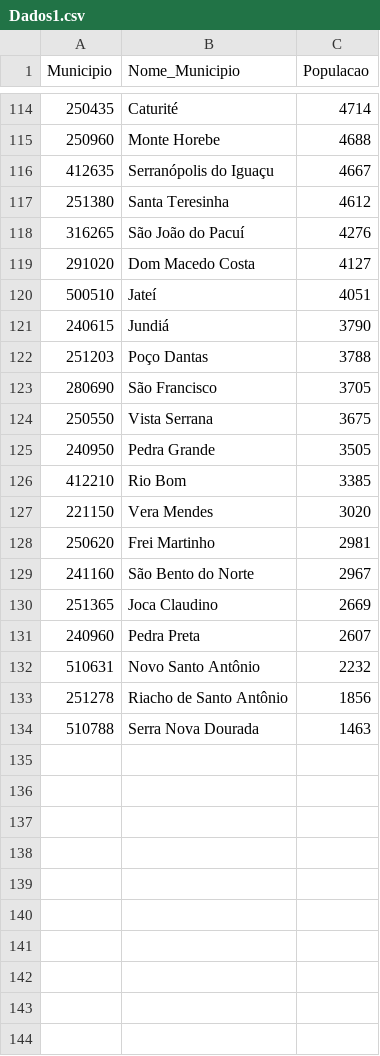
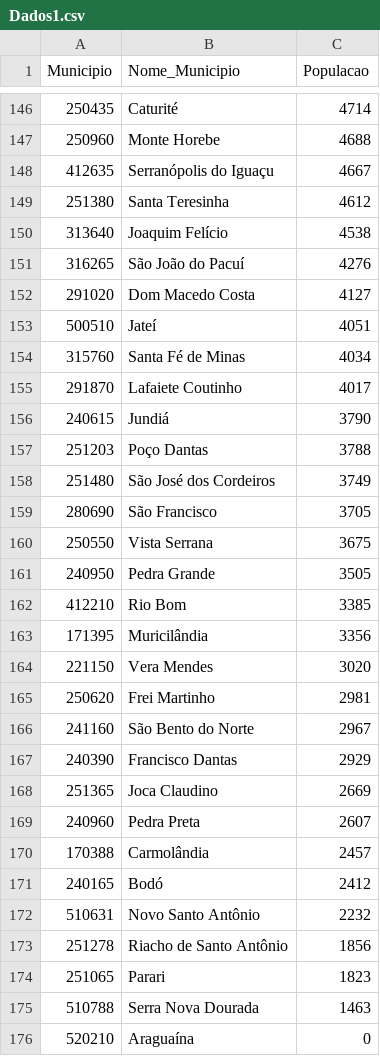
Before and after one commit to btebaldi/Tese, a CSV file: Excel Export/Dados1.csv, drawn as a sheet; only a part is shown, gaps mark what is left out; the diff covers the shown part only.

```diff
--- a/Excel Export/Dados1.csv
+++ b/Excel Export/Dados1.csv
@@ -117,2 +149,3 @@
 251380,Santa Teresinha,4612
+313640,Joaquim Felício,4538
 316265,São João do Pacuí,4276
@@ -120,4 +153,7 @@
 500510,Jateí,4051
+315760,Santa Fé de Minas,4034
+291870,Lafaiete Coutinho,4017
 240615,Jundiá,3790
 251203,Poço Dantas,3788
+251480,São José dos Cordeiros,3749
 280690,São Francisco,3705
@@ -126,2 +162,3 @@
 412210,Rio Bom,3385
+171395,Muricilândia,3356
 221150,Vera Mendes,3020
@@ -129,6 +166,11 @@
 241160,São Bento do Norte,2967
+240390,Francisco Dantas,2929
 251365,Joca Claudino,2669
 240960,Pedra Preta,2607
+170388,Carmolândia,2457
+240165,Bodó,2412
 510631,Novo Santo Antônio,2232
 251278,Riacho de Santo Antônio,1856
+251065,Parari,1823
 510788,Serra Nova Dourada,1463
+520210,Araguaína,0
```
Also changed, not shown: 32 added rows elsewhere in this file, 1 other file.
